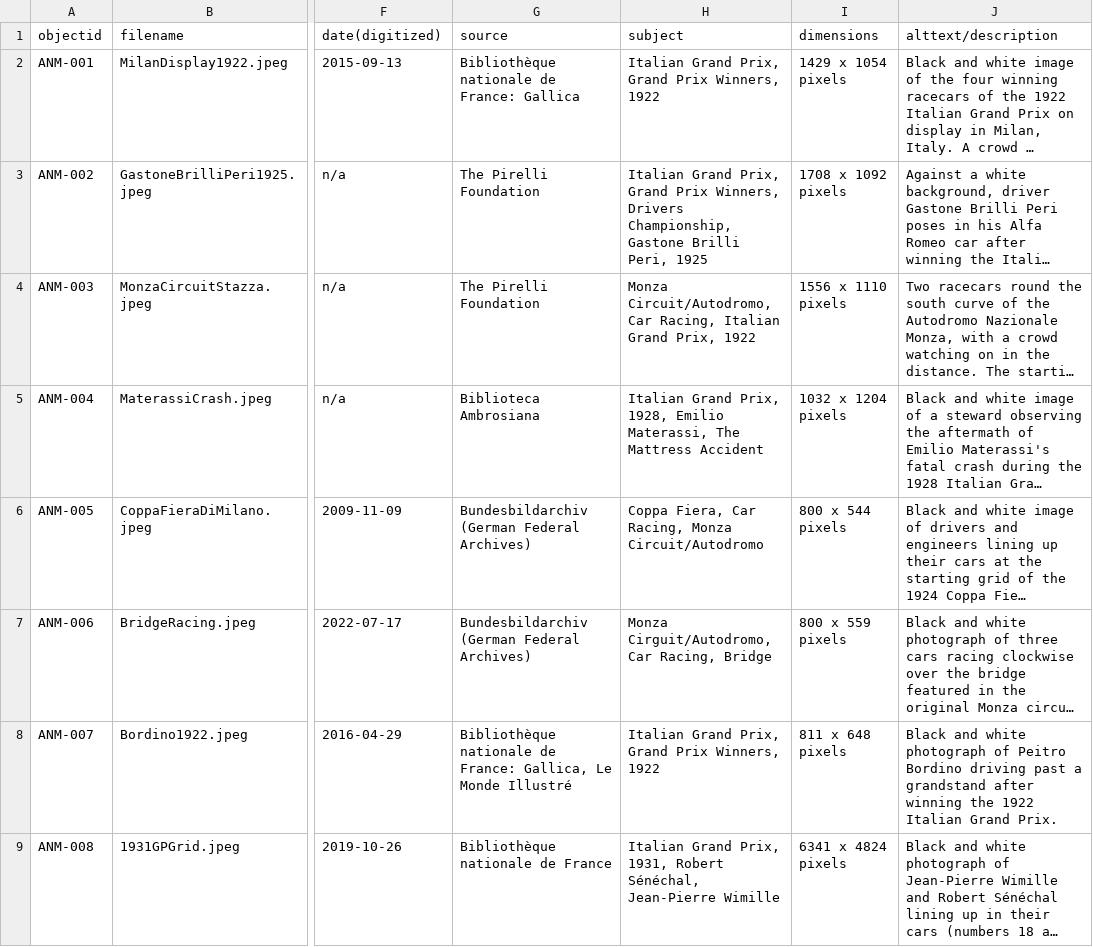
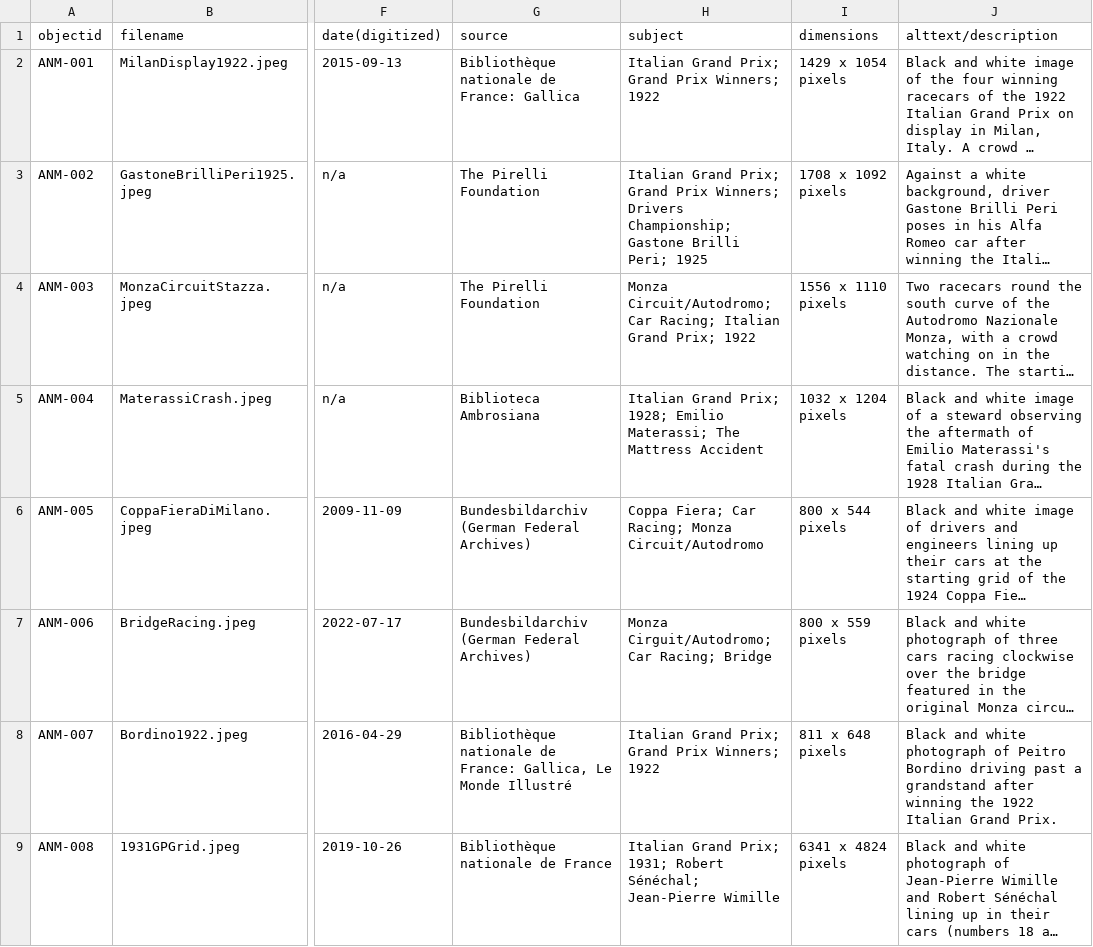
Before and after one commit to laurenhanssen/ANM-repo, a CSV file: _data/anm-repo.csv, drawn as a sheet; only a part is shown, gaps mark what is left out; long unchanged cells end in …; the diff covers the shown part only; the diff names each change by its address in the sheet, - before the commit and + after, or states it on an @@ line.

Commit message:
edit metadata subjects

```diff
--- a/_data/anm-repo.csv
+++ b/_data/anm-repo.csv
-H2 (subject): Italian Grand Prix, Grand Prix Winners, 1922
+H2 (subject): Italian Grand Prix; Grand Prix Winners; 1922
-H3 (subject): Italian Grand Prix, Grand Prix Winners, Drivers Championship, Gastone Brilli Peri, 1925
+H3 (subject): Italian Grand Prix; Grand Prix Winners; Drivers Championship; Gastone Brilli Peri; 1925
-H4 (subject): Monza Circuit/Autodromo, Car Racing, Italian Grand Prix, 1922
+H4 (subject): Monza Circuit/Autodromo; Car Racing; Italian Grand Prix; 1922
-H5 (subject): Italian Grand Prix, 1928, Emilio Materassi, The Mattress…
+H5 (subject): Italian Grand Prix; 1928; Emilio Materassi; The Mattress…
-H6 (subject): Coppa Fiera, Car Racing, Monza Circuit/Autodromo
+H6 (subject): Coppa Fiera; Car Racing; Monza Circuit/Autodromo
-H7 (subject): Monza Cirguit/Autodromo, Car Racing, Bridge
+H7 (subject): Monza Cirguit/Autodromo; Car Racing; Bridge
-H8 (subject): Italian Grand Prix, Grand Prix Winners, 1922
+H8 (subject): Italian Grand Prix; Grand Prix Winners; 1922
-H9 (subject): Italian Grand Prix, 1931, Robert Sénéchal, Jean-Pierre Wimille
+H9 (subject): Italian Grand Prix; 1931; Robert Sénéchal; Jean-Pierre Wimille
```
Also changed, not shown: 7 edited cells elsewhere in this file.
